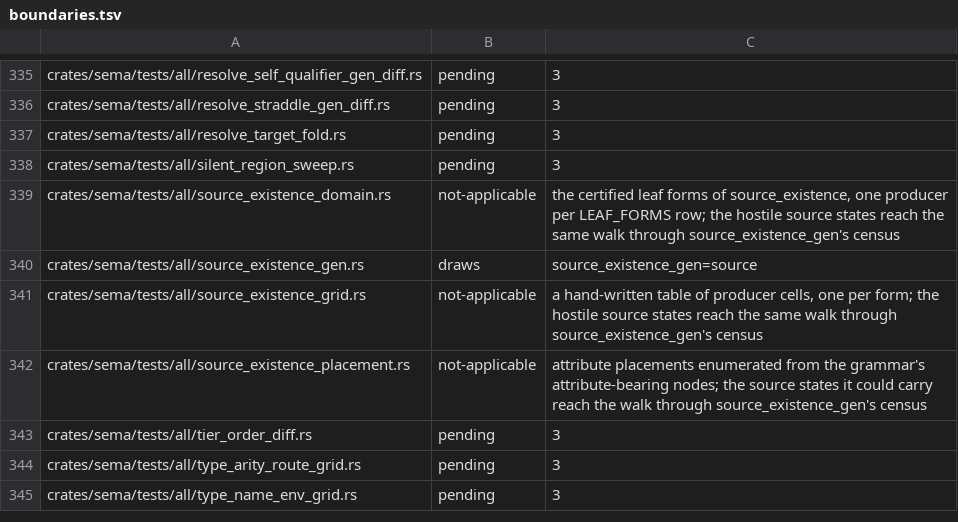
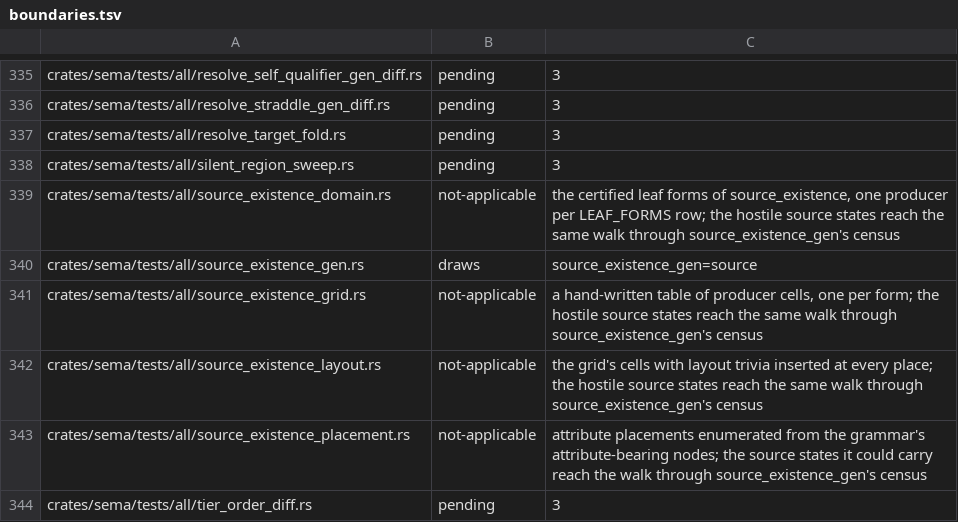
Before and after one commit to WoofWare/borzoi, a TSV file: crates/oracle-harness/src/hostile/boundaries.tsv, drawn as a sheet; only a part is shown, gaps mark what is left out; the shorter side is filled out with more unchanged rows.

```diff
--- a/crates/oracle-harness/src/hostile/boundaries.tsv
+++ b/crates/oracle-harness/src/hostile/boundaries.tsv
@@ -341,2 +341,3 @@ crates/sema/tests/all/source_existence_gen.rs	draws	source_existence_gen=source
 crates/sema/tests/all/source_existence_grid.rs	not-applicable	a hand-written table of producer cells, one per form; the hostile source states reach the same walk through source_existence_gen's census
+crates/sema/tests/all/source_existence_layout.rs	not-applicable	the grid's cells with layout trivia inserted at every place; the hostile source states reach the same walk through source_existence_gen's census
 crates/sema/tests/all/source_existence_placement.rs	not-applicable	attribute placements enumerated from the grammar's attribute-bearing nodes; the source states it could carry reach the walk through source_existence_gen's census
```
Also changed, not shown: 4 other files.
